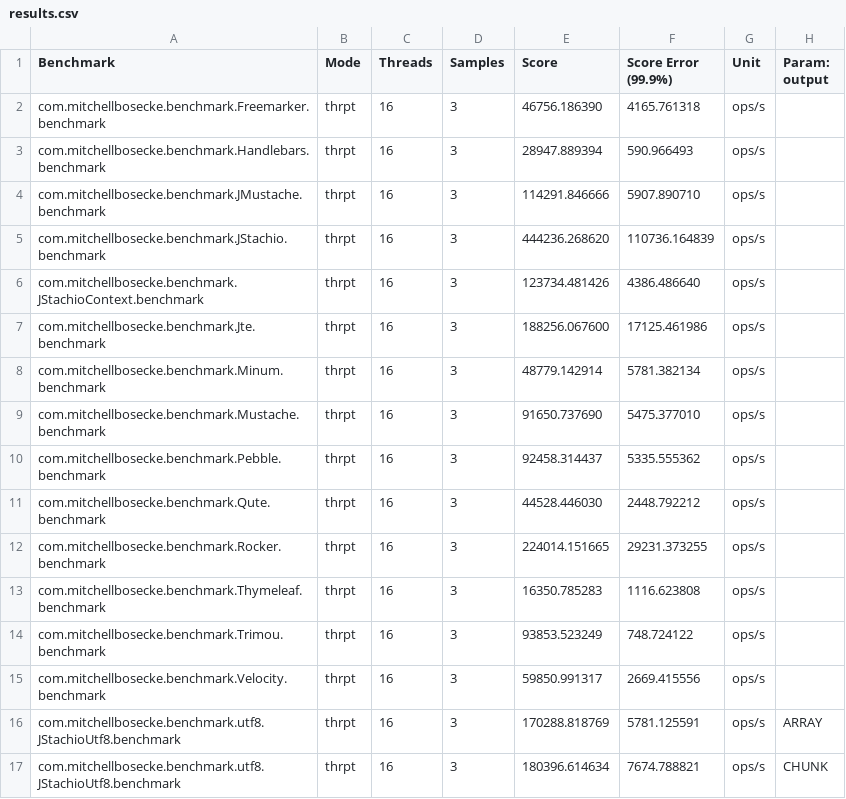
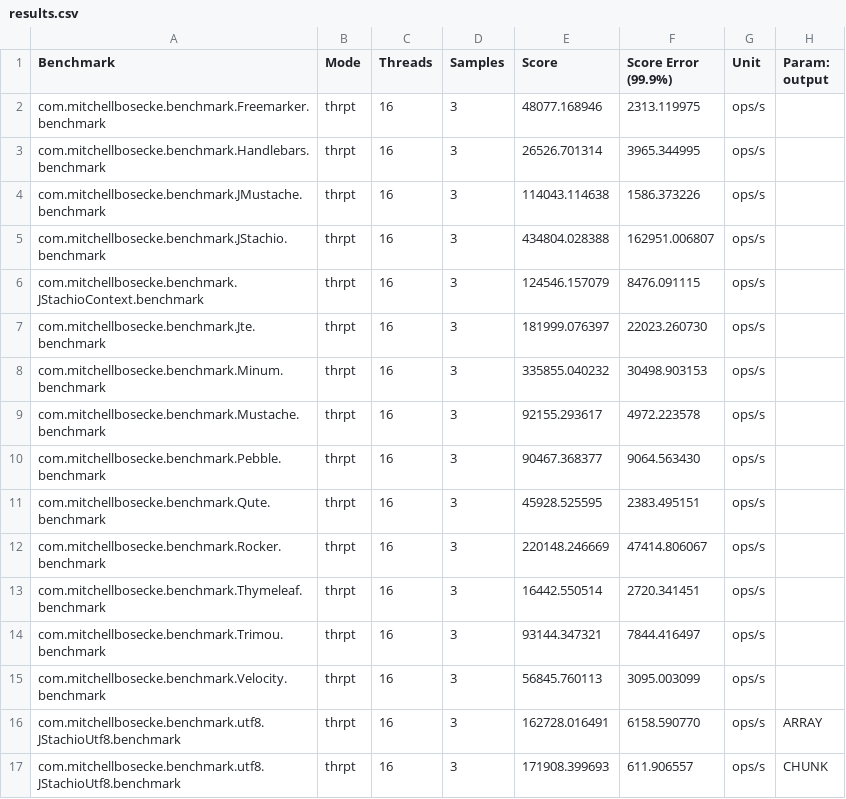
Before and after one commit to byronka/template-benchmark, a CSV file: results.csv, drawn as a sheet; only a part is shown; the diff covers the shown part only.

```diff
--- a/results.csv
+++ b/results.csv
@@ -1,17 +1,17 @@
 "Benchmark","Mode","Threads","Samples","Score","Score Error (99.9%)","Unit","Param: output"
-"com.mitchellbosecke.benchmark.Freemarker.benchmark","thrpt",16,3,46756.186390,4165.761318,"ops/s",
-"com.mitchellbosecke.benchmark.Handlebars.benchmark","thrpt",16,3,28947.889394,590.966493,"ops/s",
-"com.mitchellbosecke.benchmark.JMustache.benchmark","thrpt",16,3,114291.846666,5907.890710,"ops/s",
-"com.mitchellbosecke.benchmark.JStachio.benchmark","thrpt",16,3,444236.268620,110736.164839,"ops/s",
-"com.mitchellbosecke.benchmark.JStachioContext.benchmark","thrpt",16,3,123734.481426,4386.486640,"ops/s",
-"com.mitchellbosecke.benchmark.Jte.benchmark","thrpt",16,3,188256.067600,17125.461986,"ops/s",
-"com.mitchellbosecke.benchmark.Minum.benchmark","thrpt",16,3,48779.142914,5781.382134,"ops/s",
-"com.mitchellbosecke.benchmark.Mustache.benchmark","thrpt",16,3,91650.737690,5475.377010,"ops/s",
-"com.mitchellbosecke.benchmark.Pebble.benchmark","thrpt",16,3,92458.314437,5335.555362,"ops/s",
-"com.mitchellbosecke.benchmark.Qute.benchmark","thrpt",16,3,44528.446030,2448.792212,"ops/s",
-"com.mitchellbosecke.benchmark.Rocker.benchmark","thrpt",16,3,224014.151665,29231.373255,"ops/s",
-"com.mitchellbosecke.benchmark.Thymeleaf.benchmark","thrpt",16,3,16350.785283,1116.623808,"ops/s",
-"com.mitchellbosecke.benchmark.Trimou.benchmark","thrpt",16,3,93853.523249,748.724122,"ops/s",
-"com.mitchellbosecke.benchmark.Velocity.benchmark","thrpt",16,3,59850.991317,2669.415556,"ops/s",
-"com.mitchellbosecke.benchmark.utf8.JStachioUtf8.benchmark","thrpt",16,3,170288.818769,5781.125591,"ops/s",ARRAY
-"com.mitchellbosecke.benchmark.utf8.JStachioUtf8.benchmark","thrpt",16,3,180396.614634,7674.788821,"ops/s",CHUNK
+"com.mitchellbosecke.benchmark.Freemarker.benchmark","thrpt",16,3,48077.168946,2313.119975,"ops/s",
+"com.mitchellbosecke.benchmark.Handlebars.benchmark","thrpt",16,3,26526.701314,3965.344995,"ops/s",
+"com.mitchellbosecke.benchmark.JMustache.benchmark","thrpt",16,3,114043.114638,1586.373226,"ops/s",
+"com.mitchellbosecke.benchmark.JStachio.benchmark","thrpt",16,3,434804.028388,162951.006807,"ops/s",
+"com.mitchellbosecke.benchmark.JStachioContext.benchmark","thrpt",16,3,124546.157079,8476.091115,"ops/s",
+"com.mitchellbosecke.benchmark.Jte.benchmark","thrpt",16,3,181999.076397,22023.260730,"ops/s",
+"com.mitchellbosecke.benchmark.Minum.benchmark","thrpt",16,3,335855.040232,30498.903153,"ops/s",
+"com.mitchellbosecke.benchmark.Mustache.benchmark","thrpt",16,3,92155.293617,4972.223578,"ops/s",
+"com.mitchellbosecke.benchmark.Pebble.benchmark","thrpt",16,3,90467.368377,9064.563430,"ops/s",
+"com.mitchellbosecke.benchmark.Qute.benchmark","thrpt",16,3,45928.525595,2383.495151,"ops/s",
+"com.mitchellbosecke.benchmark.Rocker.benchmark","thrpt",16,3,220148.246669,47414.806067,"ops/s",
+"com.mitchellbosecke.benchmark.Thymeleaf.benchmark","thrpt",16,3,16442.550514,2720.341451,"ops/s",
+"com.mitchellbosecke.benchmark.Trimou.benchmark","thrpt",16,3,93144.347321,7844.416497,"ops/s",
+"com.mitchellbosecke.benchmark.Velocity.benchmark","thrpt",16,3,56845.760113,3095.003099,"ops/s",
+"com.mitchellbosecke.benchmark.utf8.JStachioUtf8.benchmark","thrpt",16,3,162728.016491,6158.590770,"ops/s",ARRAY
+"com.mitchellbosecke.benchmark.utf8.JStachioUtf8.benchmark","thrpt",16,3,171908.399693,611.906557,"ops/s",CHUNK
```
Also changed, not shown: 10 edited cells elsewhere in this file, 6 other files.
